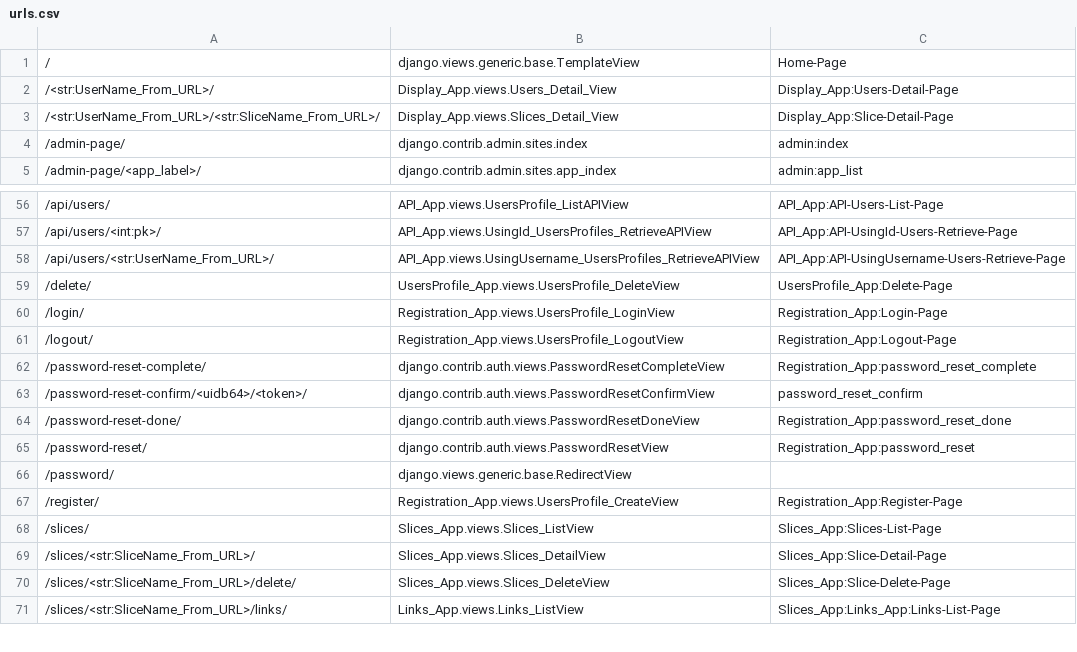
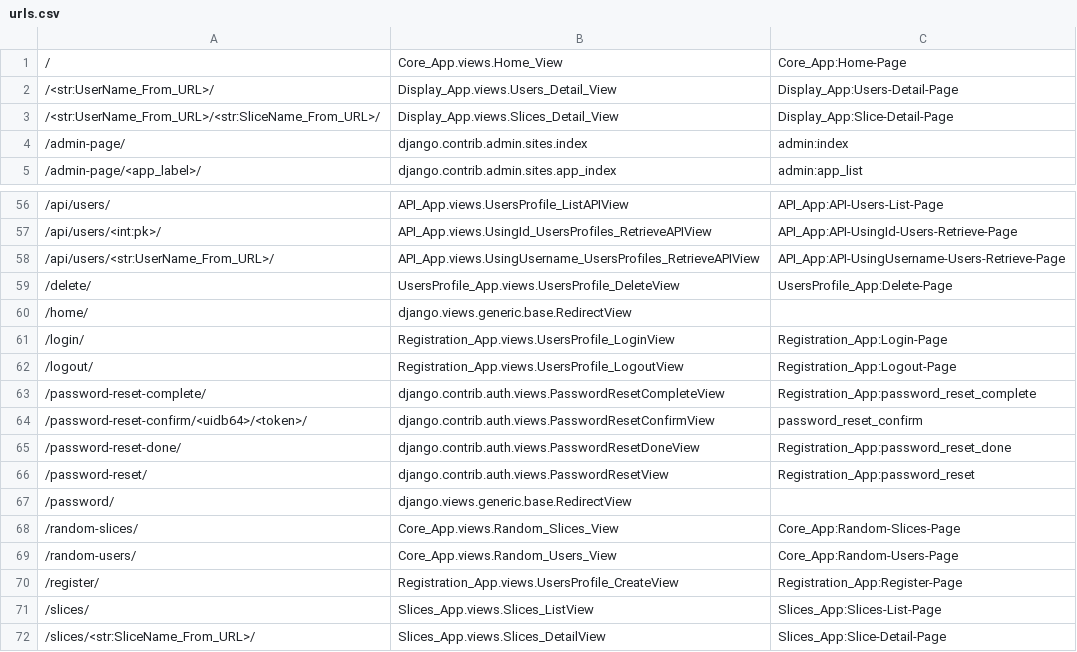
Before and after one commit to withrvr/1Link, a CSV file: OneLink/urls.csv, drawn as a sheet; only a part is shown, gaps mark what is left out; the shorter side is filled out with more unchanged rows; the diff names each change by its address in the sheet, - before the commit and + after, or states it on an @@ line.

Commit message:
RANDOM: Users and Slices Again btn

```diff
--- a/OneLink/urls.csv
+++ b/OneLink/urls.csv
-B1: django.views.generic.base.TemplateView
+B1: Core_App.views.Home_View
-C1: Home-Page
+C1: Core_App:Home-Page
+row 60: /home/ | django.views.generic.base.RedirectView
+row 68: /random-slices/ | Core_App.views.Random_Slices_View | Core_App:Random-Slices-Page
+row 69: /random-users/ | Core_App.views.Random_Users_View | Core_App:Random-Users-Page
```
Also changed, not shown: 4 other files.
